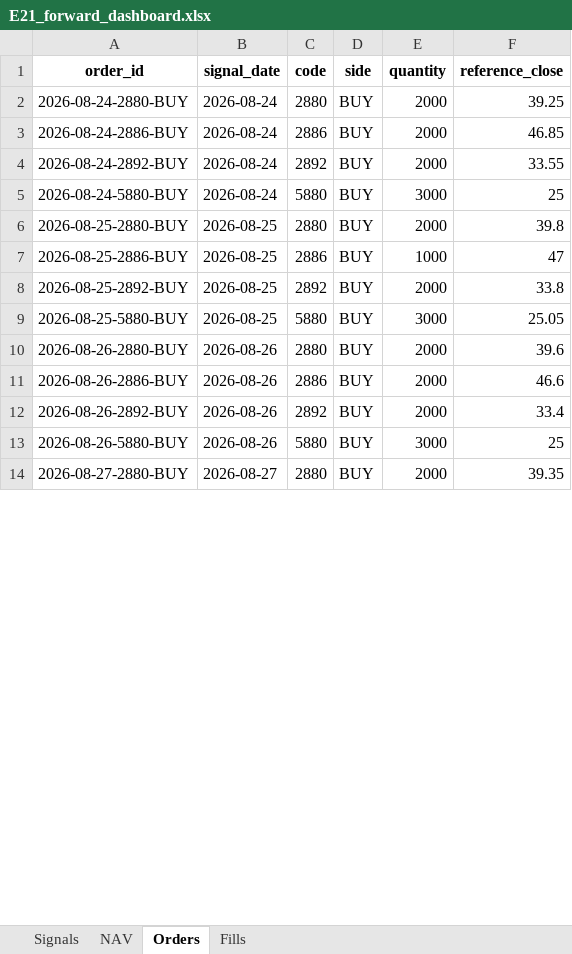
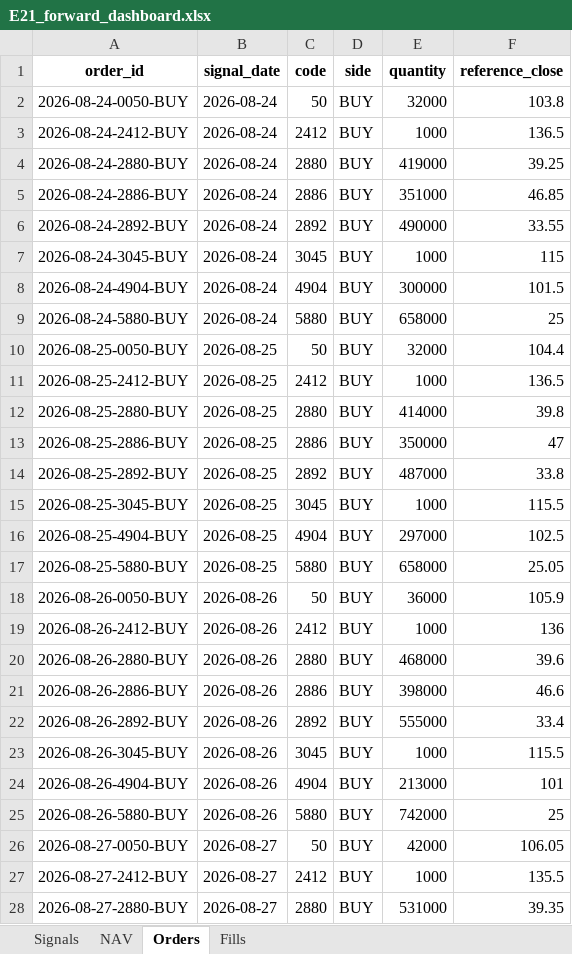
Before and after one commit to megasoma12002/v412d-data-bridge, an Excel workbook: forward/e21/E21_forward_dashboard.xlsx, sheet Orders, drawn as a sheet; only a part is shown; values as stored, in another font and other column widths than the file's, no borders; addresses are those after the commit; the diff covers the shown part only; the diff names each change by its address in the sheet, - before the commit and + after, or states it on an @@ line.

```diff
--- a/forward/e21/E21_forward_dashboard.xlsx (sheet Orders)
+++ b/forward/e21/E21_forward_dashboard.xlsx (sheet Orders)
+row 2: 2026-08-24-0050-BUY | 2026-08-24 | 50 | BUY | 32000 | 103.8
+row 3: 2026-08-24-2412-BUY | 2026-08-24 | 2412 | BUY | 1000 | 136.5
-E4 (quantity): 2000
+E4 (quantity): 419000
-E5 (quantity): 2000
+E5 (quantity): 351000
-E6 (quantity): 2000
+E6 (quantity): 490000
+row 7: 2026-08-24-3045-BUY | 2026-08-24 | 3045 | BUY | 1000 | 115
+row 8: 2026-08-24-4904-BUY | 2026-08-24 | 4904 | BUY | 300000 | 101.5
-E9 (quantity): 3000
+E9 (quantity): 658000
+row 10: 2026-08-25-0050-BUY | 2026-08-25 | 50 | BUY | 32000 | 104.4
+row 11: 2026-08-25-2412-BUY | 2026-08-25 | 2412 | BUY | 1000 | 136.5
-E12 (quantity): 2000
+E12 (quantity): 414000
-E13 (quantity): 1000
+E13 (quantity): 350000
-E14 (quantity): 2000
+E14 (quantity): 487000
+row 15: 2026-08-25-3045-BUY | 2026-08-25 | 3045 | BUY | 1000 | 115.5
+row 16: 2026-08-25-4904-BUY | 2026-08-25 | 4904 | BUY | 297000 | 102.5
-E17 (quantity): 3000
+E17 (quantity): 658000
+row 18: 2026-08-26-0050-BUY | 2026-08-26 | 50 | BUY | 36000 | 105.9
+row 19: 2026-08-26-2412-BUY | 2026-08-26 | 2412 | BUY | 1000 | 136
-E20 (quantity): 2000
+E20 (quantity): 468000
-E21 (quantity): 2000
+E21 (quantity): 398000
-E22 (quantity): 2000
+E22 (quantity): 555000
+row 23: 2026-08-26-3045-BUY | 2026-08-26 | 3045 | BUY | 1000 | 115.5
+row 24: 2026-08-26-4904-BUY | 2026-08-26 | 4904 | BUY | 213000 | 101
-E25 (quantity): 3000
+E25 (quantity): 742000
+row 26: 2026-08-27-0050-BUY | 2026-08-27 | 50 | BUY | 42000 | 106.05
+row 27: 2026-08-27-2412-BUY | 2026-08-27 | 2412 | BUY | 1000 | 135.5
-E28 (quantity): 2000
+E28 (quantity): 531000
```
Also changed, not shown: 19 added rows and 24 edited cells elsewhere in this sheet, sheet Fills, sheet NAV, sheet Signals, 13 other files.
